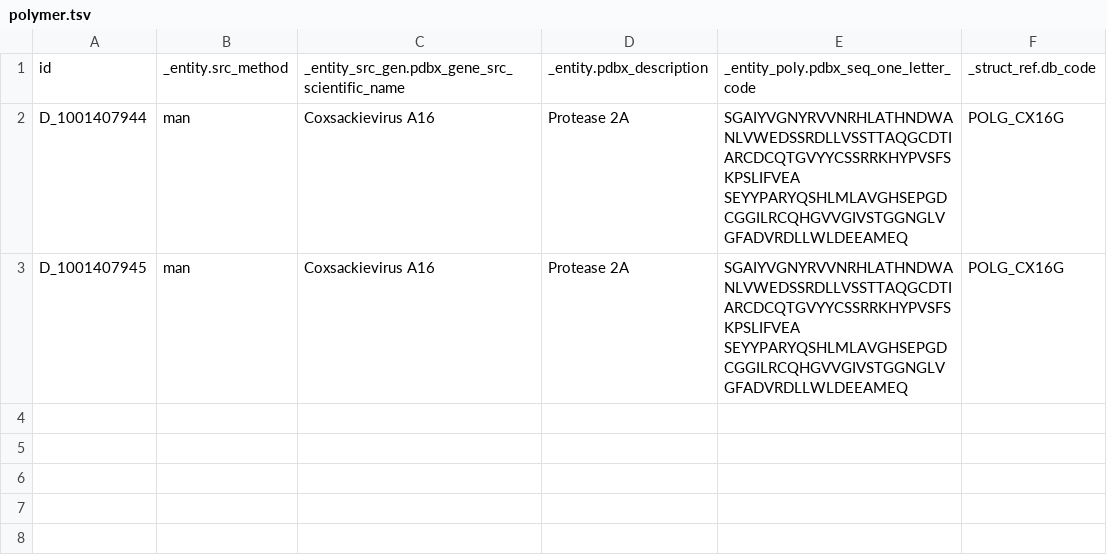
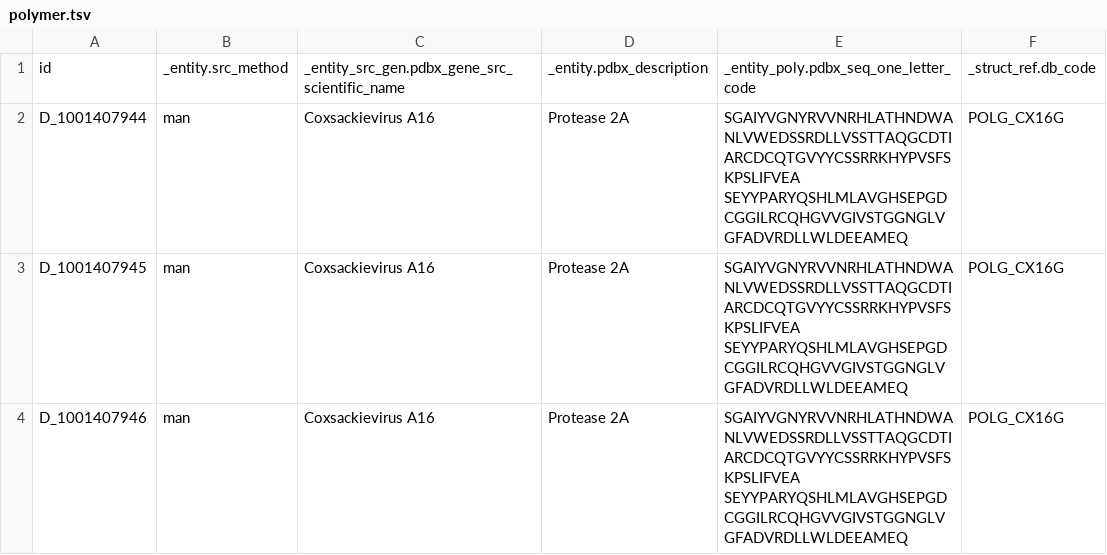
Before and after one commit to jessiexwang/rcsb_sum_2026, a TSV file: data/parse_mmcif/polymer.tsv, drawn as a sheet; the diff names each change by its address in the sheet, - before the commit and + after, or states it on an @@ line.

Commit message:
test readPolymer result 3

```diff
--- a/data/parse_mmcif/polymer.tsv
+++ b/data/parse_mmcif/polymer.tsv
+row 4: D_1001407946 | man | Coxsackievirus A16 | Protease 2A | SGAIYVGNYRVVNRHLATHNDWANLVWEDSSRDLLVSSTTAQGCDTIARCDCQTGVYYCSSRRKHYPVSFSKPSLIFVEA SEYYPARYQSHLMLAVGHSEPGDCGGILRCQHGVVGIVSTGGNGLVGFADVRDLLWLDEEAMEQ | POLG_CX16G
```
Also changed, not shown: 1 other file.
